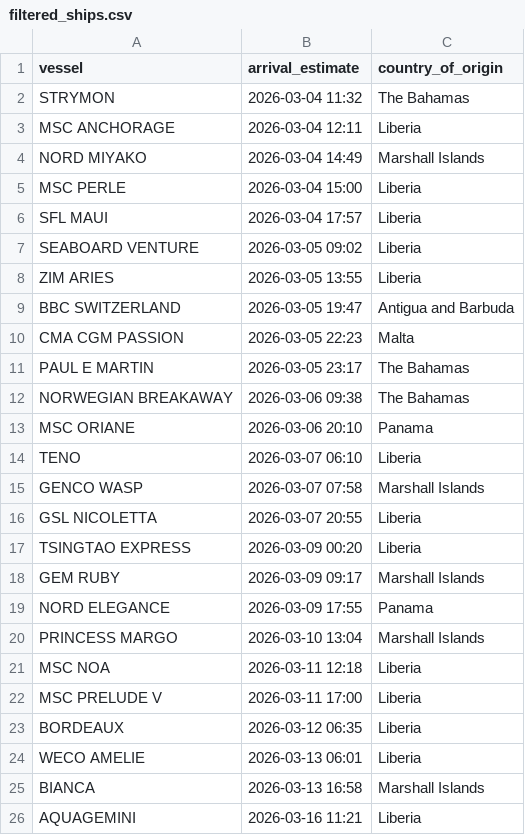
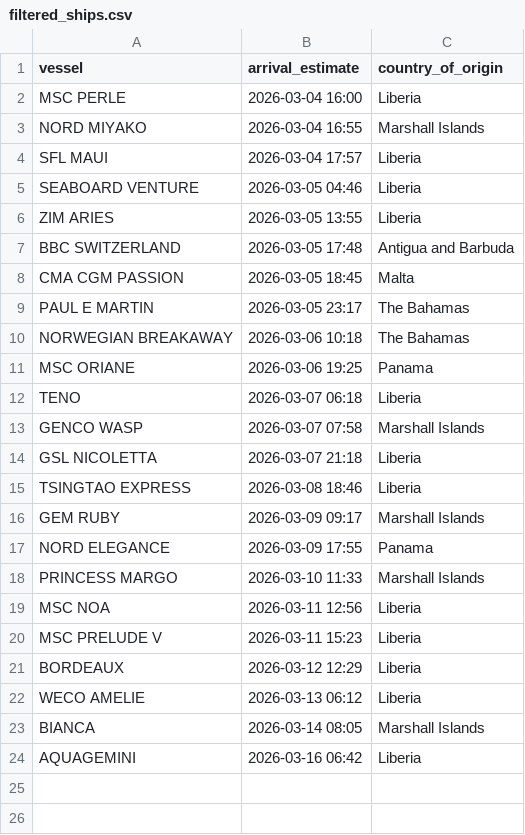
Before and after one commit to natalierjonas/FOC_NYC, a CSV file: filtered_ships.csv, drawn as a sheet.

```diff
--- a/filtered_ships.csv
+++ b/filtered_ships.csv
@@ -1,26 +1,24 @@
 vessel,arrival_estimate,country_of_origin
-STRYMON,2026-03-04 11:32,The Bahamas
-MSC ANCHORAGE,2026-03-04 12:11,Liberia
-NORD MIYAKO,2026-03-04 14:49,Marshall Islands
-MSC PERLE,2026-03-04 15:00,Liberia
+MSC PERLE,2026-03-04 16:00,Liberia
+NORD MIYAKO,2026-03-04 16:55,Marshall Islands
 SFL MAUI,2026-03-04 17:57,Liberia
-SEABOARD VENTURE,2026-03-05 09:02,Liberia
+SEABOARD VENTURE,2026-03-05 04:46,Liberia
 ZIM ARIES,2026-03-05 13:55,Liberia
-BBC SWITZERLAND,2026-03-05 19:47,Antigua and Barbuda
-CMA CGM PASSION,2026-03-05 22:23,Malta
+BBC SWITZERLAND,2026-03-05 17:48,Antigua and Barbuda
+CMA CGM PASSION,2026-03-05 18:45,Malta
 PAUL E MARTIN,2026-03-05 23:17,The Bahamas
-NORWEGIAN BREAKAWAY,2026-03-06 09:38,The Bahamas
-MSC ORIANE,2026-03-06 20:10,Panama
-TENO,2026-03-07 06:10,Liberia
+NORWEGIAN BREAKAWAY,2026-03-06 10:18,The Bahamas
+MSC ORIANE,2026-03-06 19:25,Panama
+TENO,2026-03-07 06:18,Liberia
 GENCO WASP,2026-03-07 07:58,Marshall Islands
-GSL NICOLETTA,2026-03-07 20:55,Liberia
-TSINGTAO EXPRESS,2026-03-09 00:20,Liberia
+GSL NICOLETTA,2026-03-07 21:18,Liberia
+TSINGTAO EXPRESS,2026-03-08 18:46,Liberia
 GEM RUBY,2026-03-09 09:17,Marshall Islands
 NORD ELEGANCE,2026-03-09 17:55,Panama
-PRINCESS MARGO,2026-03-10 13:04,Marshall Islands
-MSC NOA,2026-03-11 12:18,Liberia
-MSC PRELUDE V,2026-03-11 17:00,Liberia
-BORDEAUX,2026-03-12 06:35,Liberia
-WECO AMELIE,2026-03-13 06:01,Liberia
-BIANCA,2026-03-13 16:58,Marshall Islands
-AQUAGEMINI,2026-03-16 11:21,Liberia
+PRINCESS MARGO,2026-03-10 11:33,Marshall Islands
+MSC NOA,2026-03-11 12:56,Liberia
+MSC PRELUDE V,2026-03-11 15:23,Liberia
+BORDEAUX,2026-03-12 12:29,Liberia
+WECO AMELIE,2026-03-13 06:12,Liberia
+BIANCA,2026-03-14 08:05,Marshall Islands
+AQUAGEMINI,2026-03-16 06:42,Liberia
```
Also changed, not shown: ships_estimates_fixed.csv.
